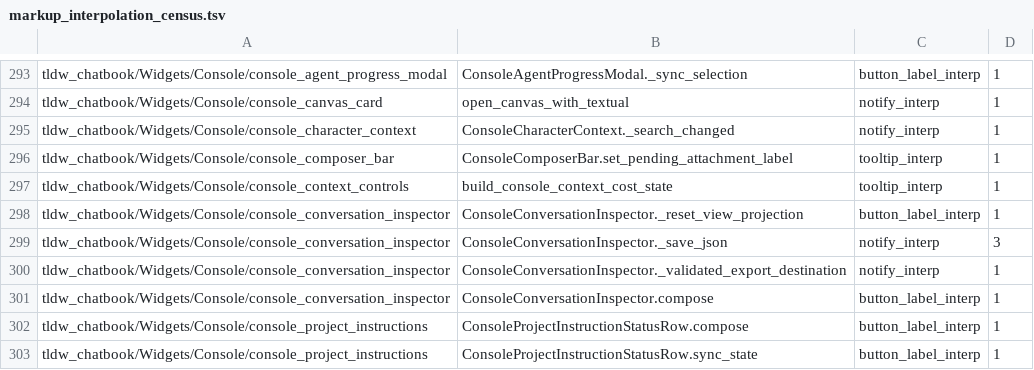
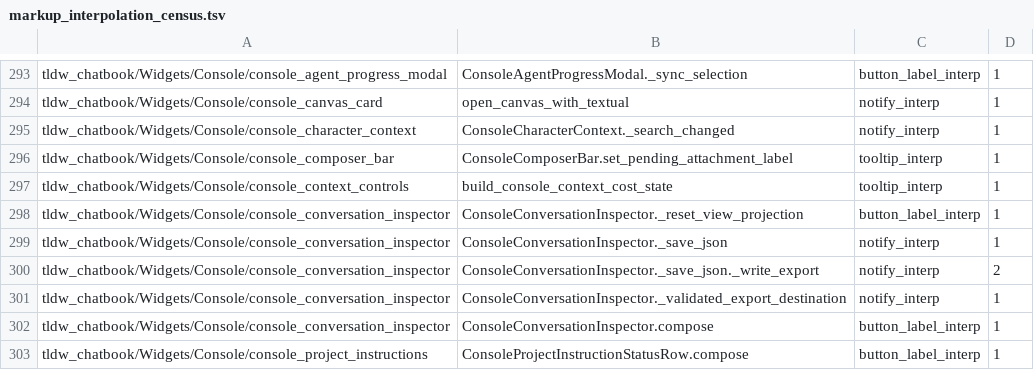
Before and after one commit to rmusser01/tldw_chatbook, a TSV file: scripts/markup_interpolation_census.tsv, drawn as a sheet; only a part is shown, gaps mark what is left out; the shorter side is filled out with more unchanged rows.

```diff
--- a/scripts/markup_interpolation_census.tsv
+++ b/scripts/markup_interpolation_census.tsv
@@ -298,3 +298,4 @@ tldw_chatbook/Widgets/Console/console_context_controls	build_console_context_cos
 tldw_chatbook/Widgets/Console/console_conversation_inspector	ConsoleConversationInspector._reset_view_projection	button_label_interp	1
-tldw_chatbook/Widgets/Console/console_conversation_inspector	ConsoleConversationInspector._save_json	notify_interp	3
+tldw_chatbook/Widgets/Console/console_conversation_inspector	ConsoleConversationInspector._save_json	notify_interp	1
+tldw_chatbook/Widgets/Console/console_conversation_inspector	ConsoleConversationInspector._save_json._write_export	notify_interp	2
 tldw_chatbook/Widgets/Console/console_conversation_inspector	ConsoleConversationInspector._validated_export_destination	notify_interp	1
```
Also changed, not shown: 53 other files.
